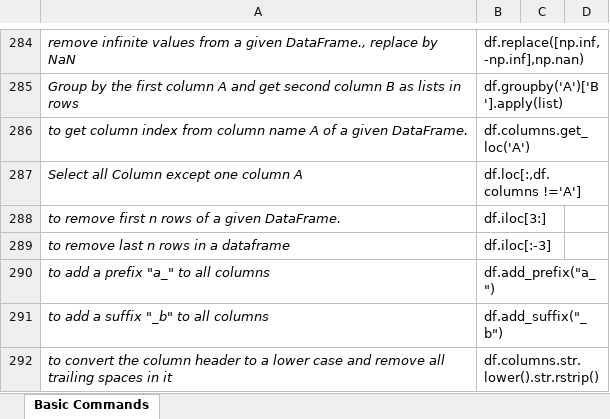
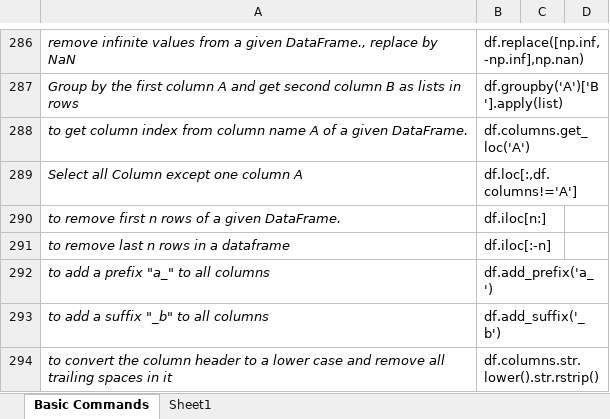
Before and after one commit to priyankconnect/MyProjects, an Excel workbook: PythonPracticeGame/data.xlsx, sheet Basic Commands, drawn as a sheet; only a part is shown, gaps mark what is left out; values as stored, in another font and other column widths than the file's, no borders; addresses are those after the commit; the diff covers the shown part only; the diff names each change by its address in the sheet, - before the commit and + after, or states it on an @@ line.

```diff
--- a/PythonPracticeGame/data.xlsx (sheet Basic Commands)
+++ b/PythonPracticeGame/data.xlsx (sheet Basic Commands)
+sheet tab: Sheet1
-B289: df.loc[:,df.columns !='A']
+B289: df.loc[:,df.columns!='A']
-B290: df.iloc[3:]
+B290: df.iloc[n:]
-B291: df.iloc[:-3]
+B291: df.iloc[:-n]
-B292: df.add_prefix("a_")
+B292: df.add_prefix('a_')
-B293: df.add_suffix("_b")
+B293: df.add_suffix('_b')
```
Also changed, not shown: 60 added rows, 1 removed row and 17 edited cells elsewhere in this sheet, formulas that keep their value.
